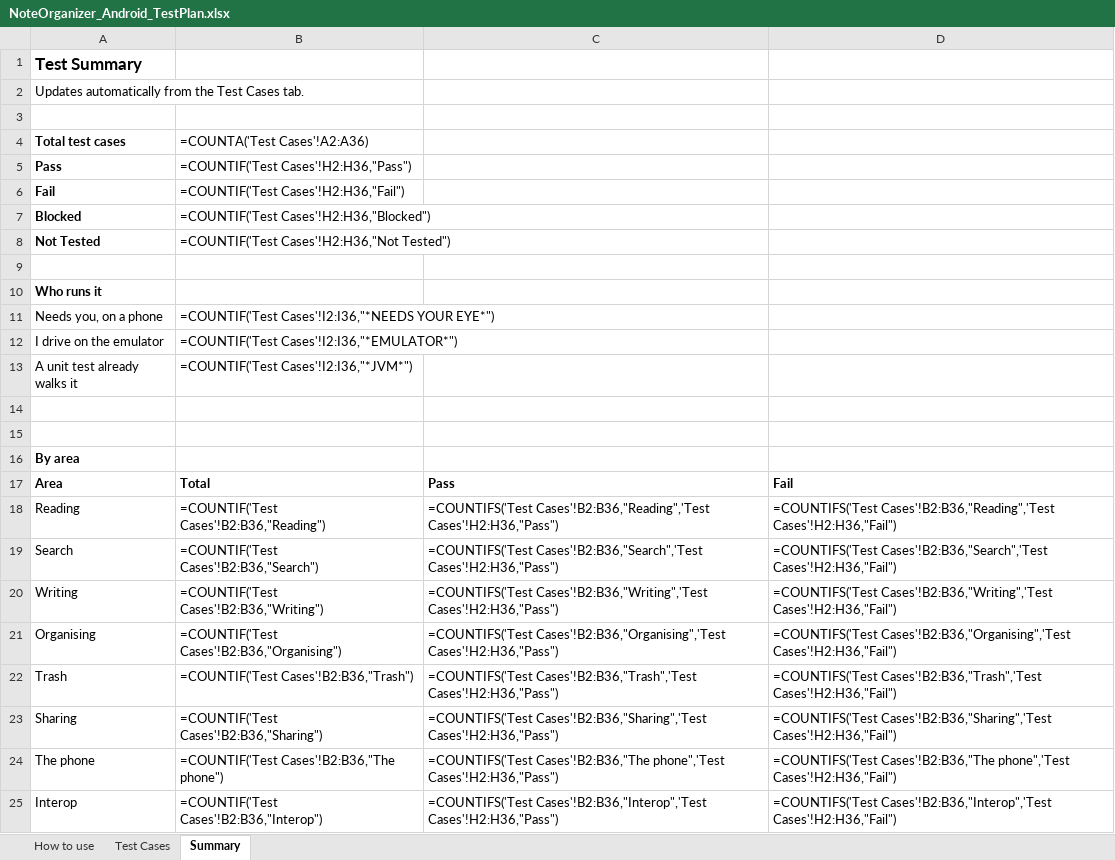
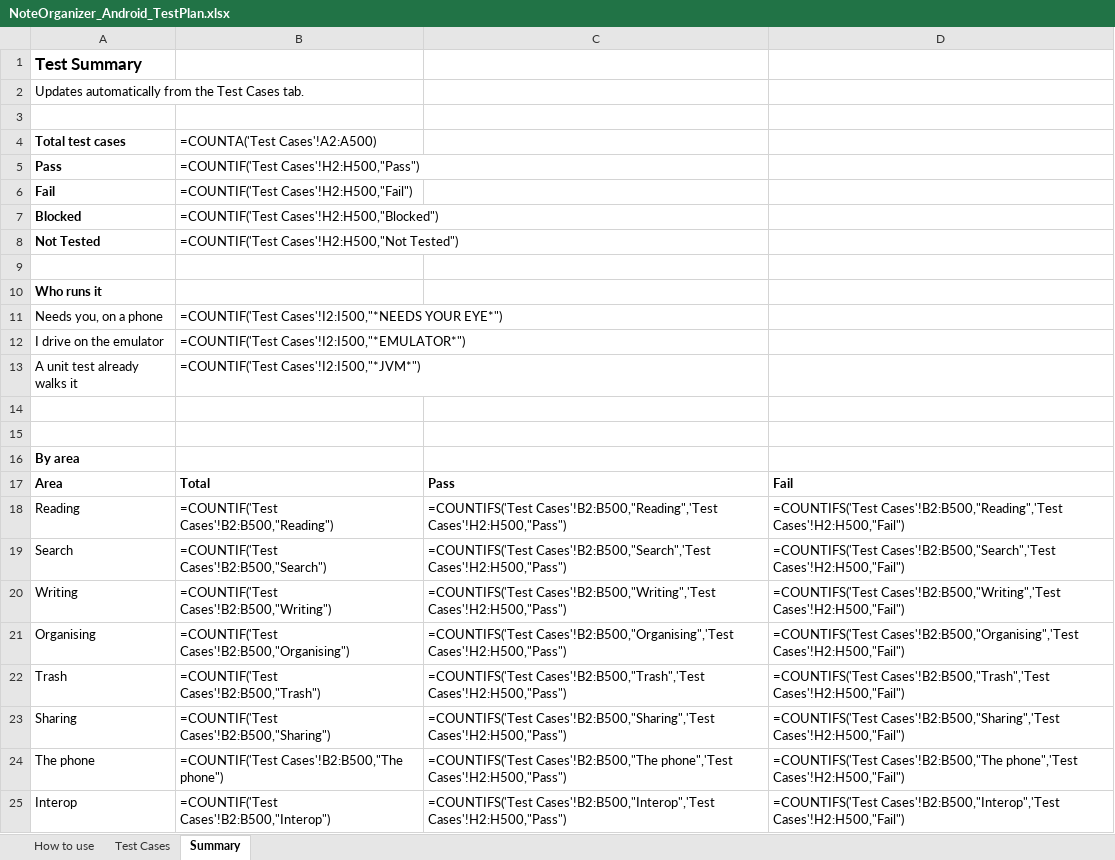
Before and after one commit to AlexandraMoldovan95/noteOrganizerForAndroid, an Excel workbook: qa/NoteOrganizer_Android_TestPlan.xlsx, sheet Summary, drawn as a sheet; only a part is shown; values as stored, in another font and other column widths than the file's, no borders; formulas without a stored value are shown as written; the diff covers the shown part only; the diff names each change by its address in the sheet, - before the commit and + after, or states it on an @@ line.

```diff
--- a/qa/NoteOrganizer_Android_TestPlan.xlsx (sheet Summary)
+++ b/qa/NoteOrganizer_Android_TestPlan.xlsx (sheet Summary)
-B4: =COUNTA('Test Cases'!A2:A36)
+B4: =COUNTA('Test Cases'!A2:A500)
-B5: =COUNTIF('Test Cases'!H2:H36,"Pass")
+B5: =COUNTIF('Test Cases'!H2:H500,"Pass")
-B6: =COUNTIF('Test Cases'!H2:H36,"Fail")
+B6: =COUNTIF('Test Cases'!H2:H500,"Fail")
-B7: =COUNTIF('Test Cases'!H2:H36,"Blocked")
+B7: =COUNTIF('Test Cases'!H2:H500,"Blocked")
-B8: =COUNTIF('Test Cases'!H2:H36,"Not Tested")
+B8: =COUNTIF('Test Cases'!H2:H500,"Not Tested")
-B11: =COUNTIF('Test Cases'!I2:I36,"*NEEDS YOUR EYE*")
+B11: =COUNTIF('Test Cases'!I2:I500,"*NEEDS YOUR EYE*")
-B12: =COUNTIF('Test Cases'!I2:I36,"*EMULATOR*")
+B12: =COUNTIF('Test Cases'!I2:I500,"*EMULATOR*")
-B13: =COUNTIF('Test Cases'!I2:I36,"*JVM*")
+B13: =COUNTIF('Test Cases'!I2:I500,"*JVM*")
-B18: =COUNTIF('Test Cases'!B2:B36,"Reading")
+B18: =COUNTIF('Test Cases'!B2:B500,"Reading")
-C18: =COUNTIFS('Test Cases'!B2:B36,"Reading",'Test Cases'!H2:H36,"Pass")
+C18: =COUNTIFS('Test Cases'!B2:B500,"Reading",'Test Cases'!H2:H500,"Pass")
-D18: =COUNTIFS('Test Cases'!B2:B36,"Reading",'Test Cases'!H2:H36,"Fail")
+D18: =COUNTIFS('Test Cases'!B2:B500,"Reading",'Test Cases'!H2:H500,"Fail")
-B19: =COUNTIF('Test Cases'!B2:B36,"Search")
+B19: =COUNTIF('Test Cases'!B2:B500,"Search")
-C19: =COUNTIFS('Test Cases'!B2:B36,"Search",'Test Cases'!H2:H36,"Pass")
+C19: =COUNTIFS('Test Cases'!B2:B500,"Search",'Test Cases'!H2:H500,"Pass")
-D19: =COUNTIFS('Test Cases'!B2:B36,"Search",'Test Cases'!H2:H36,"Fail")
+D19: =COUNTIFS('Test Cases'!B2:B500,"Search",'Test Cases'!H2:H500,"Fail")
-B20: =COUNTIF('Test Cases'!B2:B36,"Writing")
+B20: =COUNTIF('Test Cases'!B2:B500,"Writing")
-C20: =COUNTIFS('Test Cases'!B2:B36,"Writing",'Test Cases'!H2:H36,"Pass")
+C20: =COUNTIFS('Test Cases'!B2:B500,"Writing",'Test Cases'!H2:H500,"Pass")
-D20: =COUNTIFS('Test Cases'!B2:B36,"Writing",'Test Cases'!H2:H36,"Fail")
+D20: =COUNTIFS('Test Cases'!B2:B500,"Writing",'Test Cases'!H2:H500,"Fail")
-B21: =COUNTIF('Test Cases'!B2:B36,"Organising")
+B21: =COUNTIF('Test Cases'!B2:B500,"Organising")
-C21: =COUNTIFS('Test Cases'!B2:B36,"Organising",'Test Cases'!H2:H36,"Pass")
+C21: =COUNTIFS('Test Cases'!B2:B500,"Organising",'Test Cases'!H2:H500,"Pass")
-D21: =COUNTIFS('Test Cases'!B2:B36,"Organising",'Test Cases'!H2:H36,"Fail")
+D21: =COUNTIFS('Test Cases'!B2:B500,"Organising",'Test Cases'!H2:H500,"Fail")
-B22: =COUNTIF('Test Cases'!B2:B36,"Trash")
+B22: =COUNTIF('Test Cases'!B2:B500,"Trash")
-C22: =COUNTIFS('Test Cases'!B2:B36,"Trash",'Test Cases'!H2:H36,"Pass")
+C22: =COUNTIFS('Test Cases'!B2:B500,"Trash",'Test Cases'!H2:H500,"Pass")
-D22: =COUNTIFS('Test Cases'!B2:B36,"Trash",'Test Cases'!H2:H36,"Fail")
+D22: =COUNTIFS('Test Cases'!B2:B500,"Trash",'Test Cases'!H2:H500,"Fail")
-B23: =COUNTIF('Test Cases'!B2:B36,"Sharing")
+B23: =COUNTIF('Test Cases'!B2:B500,"Sharing")
-C23: =COUNTIFS('Test Cases'!B2:B36,"Sharing",'Test Cases'!H2:H36,"Pass")
+C23: =COUNTIFS('Test Cases'!B2:B500,"Sharing",'Test Cases'!H2:H500,"Pass")
-D23: =COUNTIFS('Test Cases'!B2:B36,"Sharing",'Test Cases'!H2:H36,"Fail")
+D23: =COUNTIFS('Test Cases'!B2:B500,"Sharing",'Test Cases'!H2:H500,"Fail")
-B24: =COUNTIF('Test Cases'!B2:B36,"The phone")
+B24: =COUNTIF('Test Cases'!B2:B500,"The phone")
-C24: =COUNTIFS('Test Cases'!B2:B36,"The phone",'Test Cases'!H2:H36,"Pass")
+C24: =COUNTIFS('Test Cases'!B2:B500,"The phone",'Test Cases'!H2:H500,"Pass")
-D24: =COUNTIFS('Test Cases'!B2:B36,"The phone",'Test Cases'!H2:H36,"Fail")
+D24: =COUNTIFS('Test Cases'!B2:B500,"The phone",'Test Cases'!H2:H500,"Fail")
-B25: =COUNTIF('Test Cases'!B2:B36,"Interop")
+B25: =COUNTIF('Test Cases'!B2:B500,"Interop")
-C25: =COUNTIFS('Test Cases'!B2:B36,"Interop",'Test Cases'!H2:H36,"Pass")
+C25: =COUNTIFS('Test Cases'!B2:B500,"Interop",'Test Cases'!H2:H500,"Pass")
-D25: =COUNTIFS('Test Cases'!B2:B36,"Interop",'Test Cases'!H2:H36,"Fail")
+D25: =COUNTIFS('Test Cases'!B2:B500,"Interop",'Test Cases'!H2:H500,"Fail")
```
Also changed, not shown: 3 added rows elsewhere in this sheet, sheet Test Cases, 18 other files.
